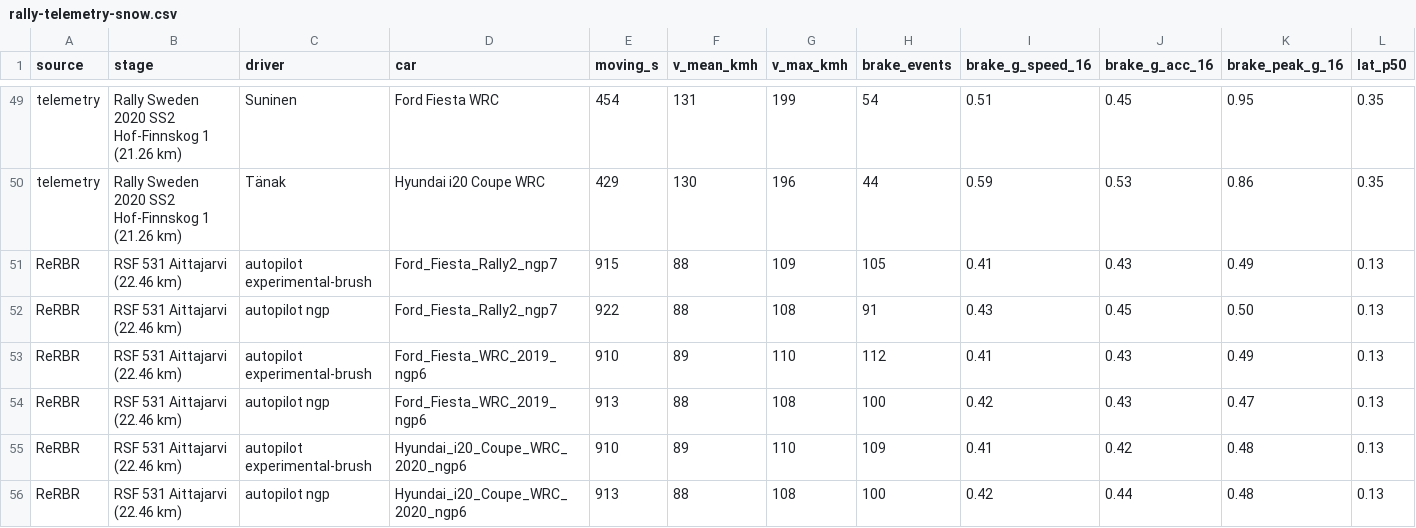
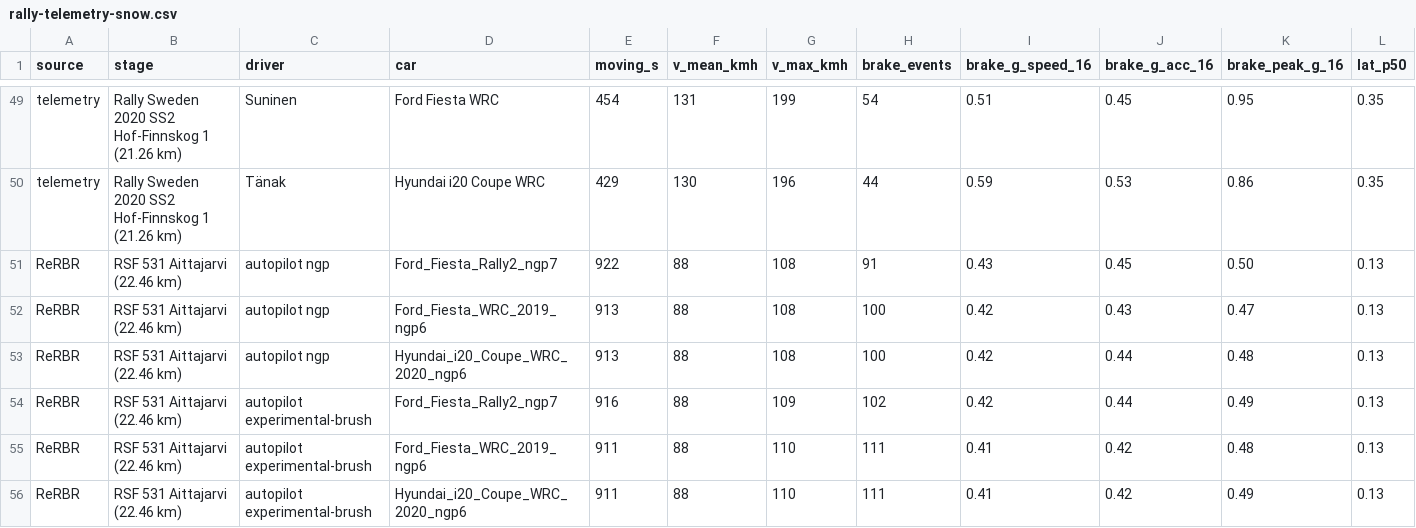
Before and after one commit to JodusNodus/rerbr, a CSV file: data/rally-telemetry-snow.csv, drawn as a sheet; only a part is shown, gaps mark what is left out; removed rows and columns are numbered as before the commit, all else as after; rows hold the shown columns only; the diff names each change by its address in the sheet, - before the commit and + after, or states it on an @@ line.

```diff
--- a/data/rally-telemetry-snow.csv
+++ b/data/rally-telemetry-snow.csv
-row 51: ReRBR | RSF 531 Aittajarvi (22.46 km) | autopilot experimental-brush | Ford_Fiesta_Rally2_ngp7 | 915 | 88 | 109 | 105 | 0.41 | 0.43 | 0.49 | 0.13
-row 53: ReRBR | RSF 531 Aittajarvi (22.46 km) | autopilot experimental-brush | Ford_Fiesta_WRC_2019_ngp6 | 910 | 89 | 110 | 112 | 0.41 | 0.43 | 0.49 | 0.13
-row 55: ReRBR | RSF 531 Aittajarvi (22.46 km) | autopilot experimental-brush | Hyundai_i20_Coupe_WRC_2020_ngp6 | 910 | 89 | 110 | 109 | 0.41 | 0.42 | 0.48 | 0.13
+row 54: ReRBR | RSF 531 Aittajarvi (22.46 km) | autopilot experimental-brush | Ford_Fiesta_Rally2_ngp7 | 916 | 88 | 109 | 102 | 0.42 | 0.44 | 0.49 | 0.13
+row 55: ReRBR | RSF 531 Aittajarvi (22.46 km) | autopilot experimental-brush | Ford_Fiesta_WRC_2019_ngp6 | 911 | 88 | 110 | 111 | 0.41 | 0.42 | 0.48 | 0.13
+row 56: ReRBR | RSF 531 Aittajarvi (22.46 km) | autopilot experimental-brush | Hyundai_i20_Coupe_WRC_2020_ngp6 | 911 | 88 | 110 | 111 | 0.41 | 0.42 | 0.49 | 0.13
```
Also changed, not shown: data/tyre-targets.csv.
